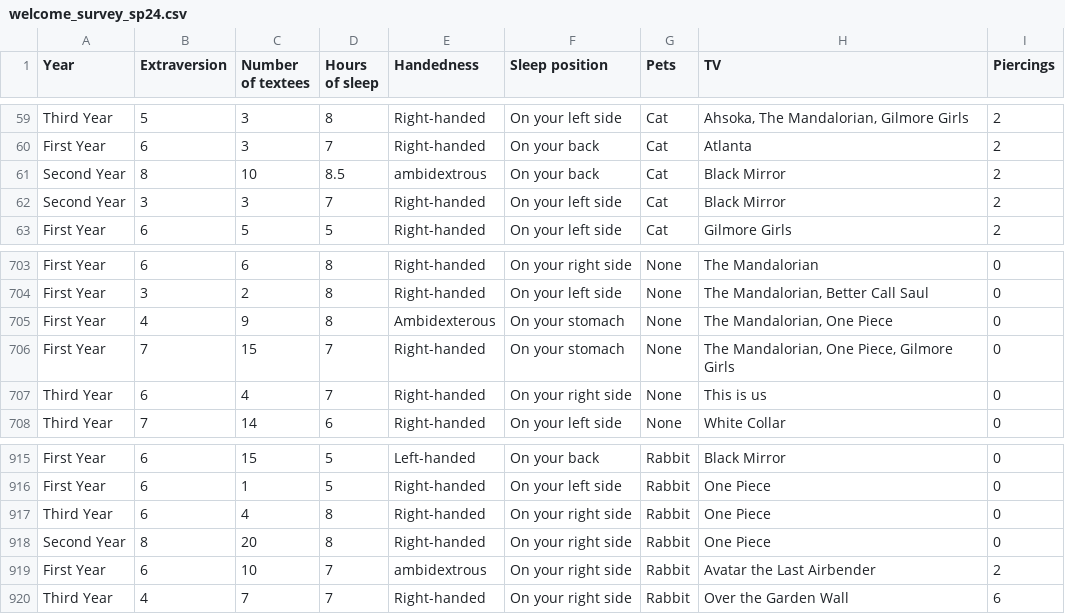
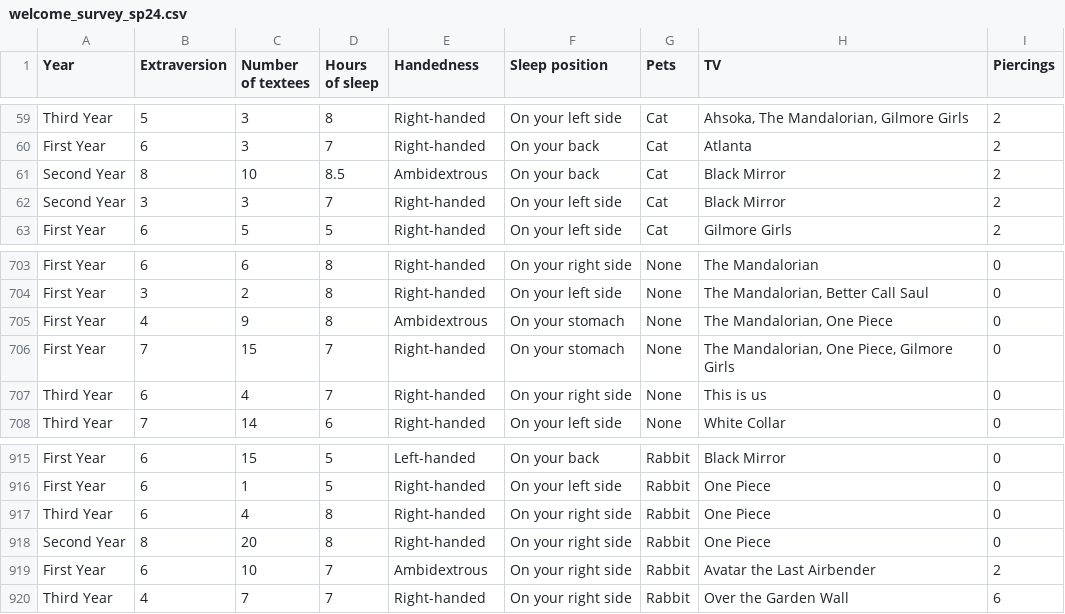
Before and after one commit to morreyy/ellwood-morrell-introF26, a CSV file: FOR GITHUB/Demos/Demo 10 - Pivots and Joins/welcome_survey_sp24.csv, drawn as a sheet; only a part is shown, gaps mark what is left out.

```diff
--- a/FOR GITHUB/Demos/Demo 10 - Pivots and Joins/welcome_survey_sp24.csv
+++ b/FOR GITHUB/Demos/Demo 10 - Pivots and Joins/welcome_survey_sp24.csv
@@ -60,3 +60,3 @@ Third Year,5,3,8,Right-handed,On your left side,Cat,"Ahsoka, The Mandalorian, Gi
 First Year,6,3,7,Right-handed,On your back,Cat,Atlanta,2
-Second Year,8,10,8.5,ambidextrous,On your back,Cat,Black Mirror,2
+Second Year,8,10,8.5,Ambidextrous,On your back,Cat,Black Mirror,2
 Second Year,3,3,7,Right-handed,On your left side,Cat,Black Mirror,2
@@ -704,3 +704,3 @@ First Year,6,6,8,Right-handed,On your right side,None,The Mandalorian,0
 First Year,3,2,8,Right-handed,On your left side,None,"The Mandalorian, Better Call Saul",0
-First Year,4,9,8,Ambidexterous,On your stomach,None,"The Mandalorian, One Piece",0
+First Year,4,9,8,Ambidextrous,On your stomach,None,"The Mandalorian, One Piece",0
 First Year,7,15,7,Right-handed,On your stomach,None,"The Mandalorian, One Piece, Gilmore Girls",0
@@ -918,3 +918,3 @@ Third Year,6,4,8,Right-handed,On your right side,Rabbit,One Piece,0
 Second Year,8,20,8,Right-handed,On your right side,Rabbit,One Piece,0
-First Year,6,10,7,ambidextrous,On your right side,Rabbit,Avatar the Last Airbender,2
+First Year,6,10,7,Ambidextrous,On your right side,Rabbit,Avatar the Last Airbender,2
 Third Year,4,7,7,Right-handed,On your right side,Rabbit,Over the Garden Wall,6
```
Also changed, not shown: 1 other file.
